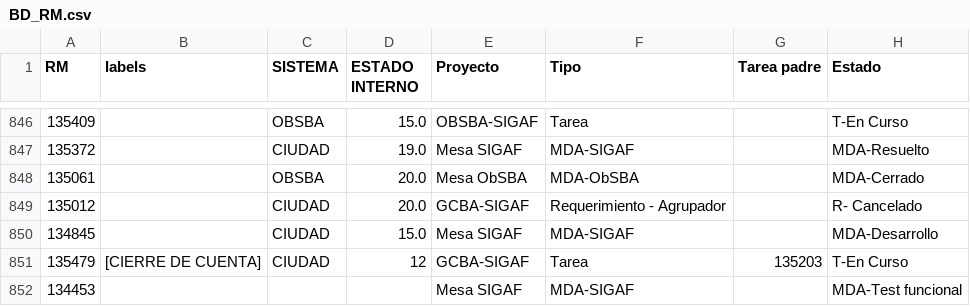
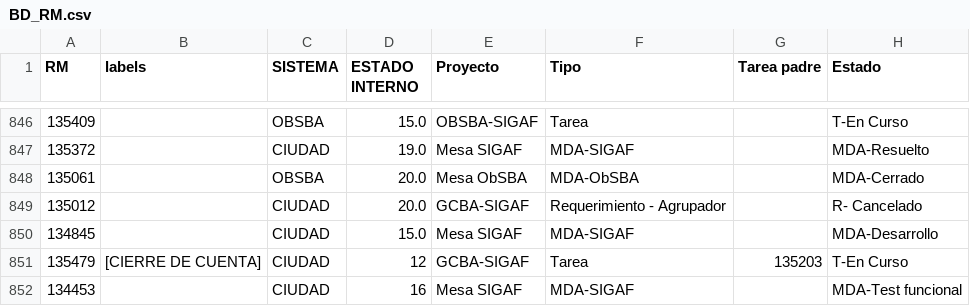
Before and after one commit to darioelola/Archivos, a CSV file: BD_RM.csv, drawn as a sheet; only a part is shown, gaps mark what is left out; the diff names each change by its address in the sheet, - before the commit and + after, or states it on an @@ line.

Commit message:
Actualización completa desde la grilla web

```diff
--- a/BD_RM.csv
+++ b/BD_RM.csv
-C852 (SISTEMA): (empty)
+C852 (SISTEMA): CIUDAD
-D852 (ESTADO INTERNO): (empty)
+D852 (ESTADO INTERNO): 16
```
